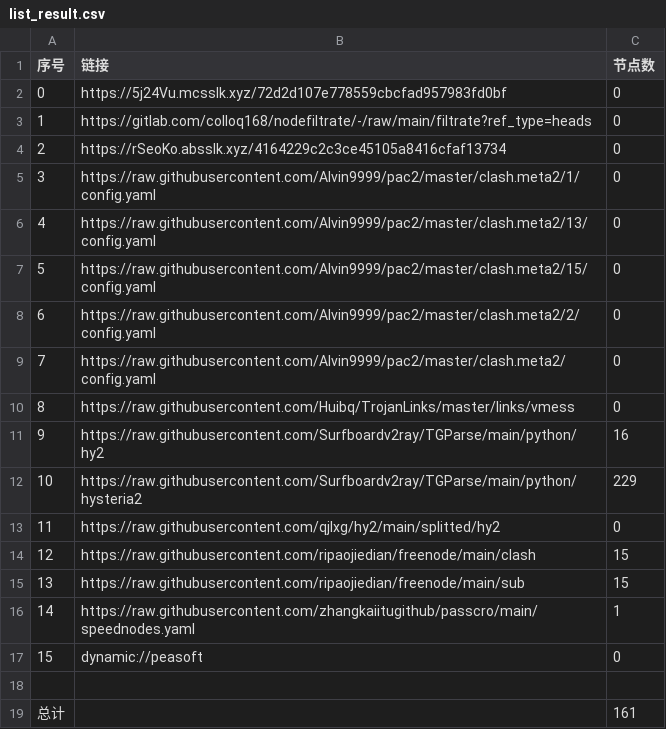
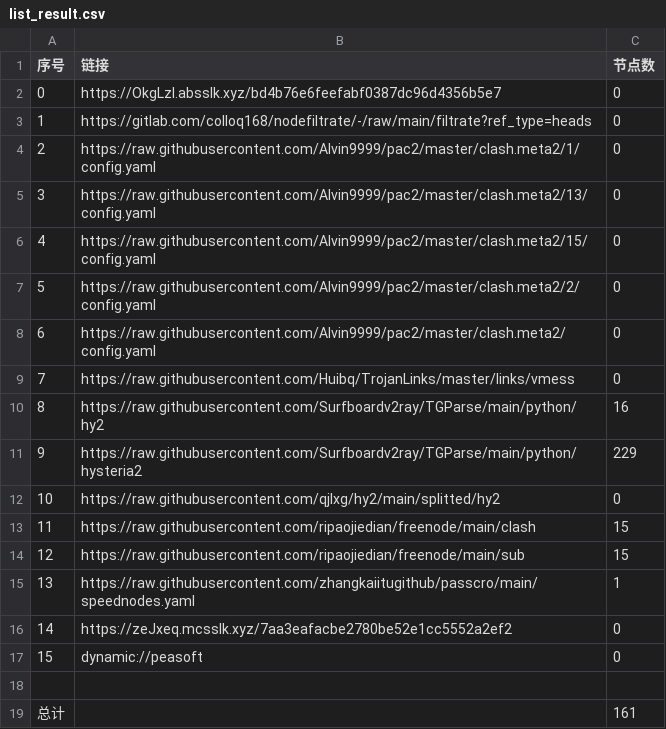
Before and after one commit to wenma77/AutoMergePublicNodes, a CSV file: list_result.csv, drawn as a sheet; removed rows and columns are numbered as before the commit, all else as after; the diff names each change by its address in the sheet, - before the commit and + after, or states it on an @@ line.

```diff
--- a/list_result.csv
+++ b/list_result.csv
-B2 (链接): https://5j24Vu.mcsslk.xyz/72d2d107e778559cbcfad957983fd0bf
+B2 (链接): https://OkgLzI.absslk.xyz/bd4b76e6feefabf0387dc96d4356b5e7
-row 4: 2 | https://rSeoKo.absslk.xyz/4164229c2c3ce45105a8416cfaf13734 | 0
@@ column A (序号) renumbered between rows 4 and 15 @@
+row 16: 14 | https://zeJxeq.mcsslk.xyz/7aa3eafacbe2780be52e1cc5552a2ef2 | 0
```
Also changed, not shown: 16 other files.
